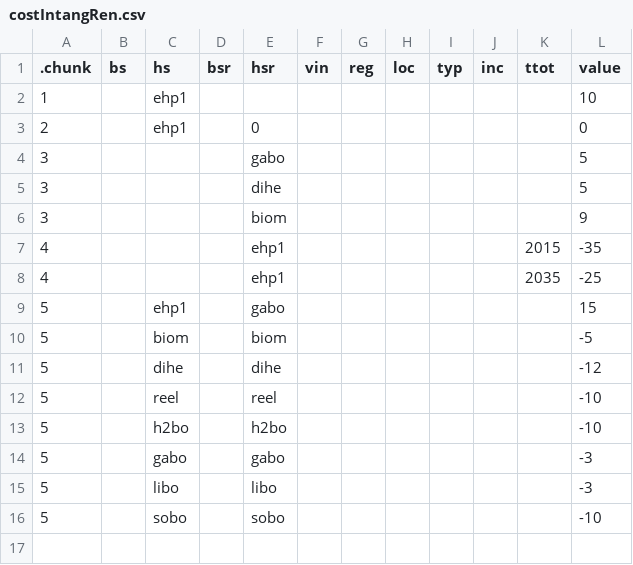
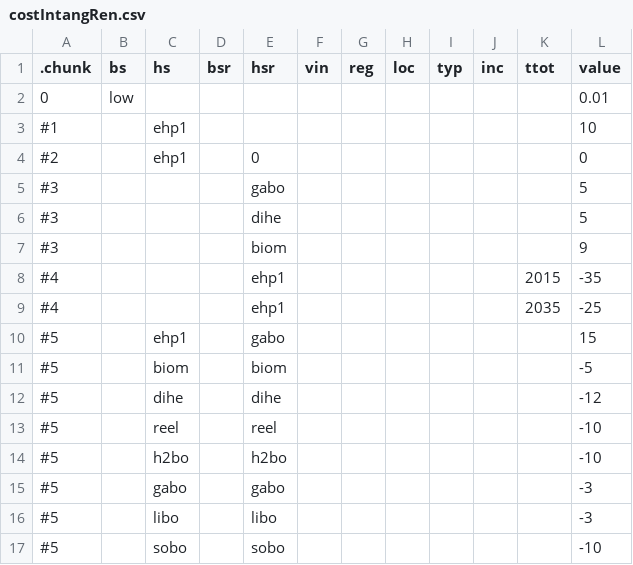
Before and after one commit to robinhasse/brick, a CSV file: inst/assump/costIntangRen.csv, drawn as a sheet.

```diff
--- a/inst/assump/costIntangRen.csv
+++ b/inst/assump/costIntangRen.csv
@@ -1,16 +1,17 @@
 .chunk;bs;hs;bsr;hsr;vin;reg;loc;typ;inc;ttot;value
-1;;ehp1;;;;;;;;;10
-2;;ehp1;;0;;;;;;;0
-3;;;;gabo;;;;;;;5
-3;;;;dihe;;;;;;;5
-3;;;;biom;;;;;;;9
-4;;;;ehp1;;;;;;2015;-35
-4;;;;ehp1;;;;;;2035;-25
-5;;ehp1;;gabo;;;;;;;15
-5;;biom;;biom;;;;;;;-5
-5;;dihe;;dihe;;;;;;;-12
-5;;reel;;reel;;;;;;;-10
-5;;h2bo;;h2bo;;;;;;;-10
-5;;gabo;;gabo;;;;;;;-3
-5;;libo;;libo;;;;;;;-3
-5;;sobo;;sobo;;;;;;;-10
+0;low;;;;;;;;;;0.01
+#1;;ehp1;;;;;;;;;10
+#2;;ehp1;;0;;;;;;;0
+#3;;;;gabo;;;;;;;5
+#3;;;;dihe;;;;;;;5
+#3;;;;biom;;;;;;;9
+#4;;;;ehp1;;;;;;2015;-35
+#4;;;;ehp1;;;;;;2035;-25
+#5;;ehp1;;gabo;;;;;;;15
+#5;;biom;;biom;;;;;;;-5
+#5;;dihe;;dihe;;;;;;;-12
+#5;;reel;;reel;;;;;;;-10
+#5;;h2bo;;h2bo;;;;;;;-10
+#5;;gabo;;gabo;;;;;;;-3
+#5;;libo;;libo;;;;;;;-3
+#5;;sobo;;sobo;;;;;;;-10
```
Also changed, not shown: 2 other files.
